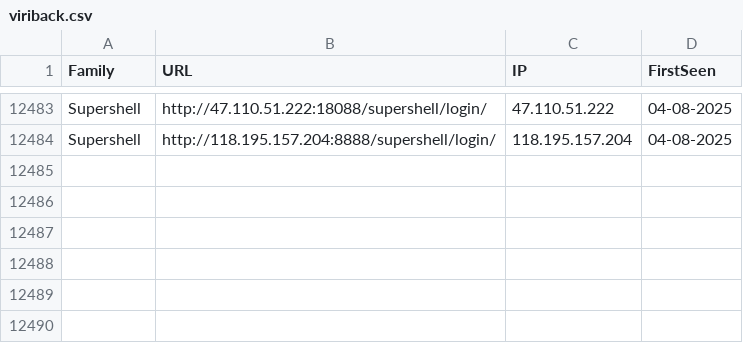
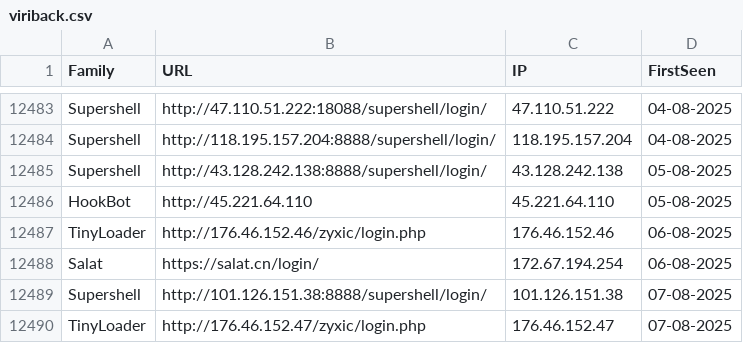
Before and after one commit to blacko3/testing, a CSV file: viriback.csv, drawn as a sheet; only a part is shown, gaps mark what is left out; the diff names each change by its address in the sheet, - before the commit and + after, or states it on an @@ line.

```diff
--- a/viriback.csv
+++ b/viriback.csv
+row 12485: Supershell | http://43.128.242.138:8888/supershell/login/ | 43.128.242.138 | 05-08-2025
+row 12486: HookBot | http://45.221.64.110 | 45.221.64.110 | 05-08-2025
+row 12487: TinyLoader | http://176.46.152.46/zyxic/login.php | 176.46.152.46 | 06-08-2025
+row 12488: Salat | https://salat.cn/login/ | 172.67.194.254 | 06-08-2025
+row 12489: Supershell | http://101.126.151.38:8888/supershell/login/ | 101.126.151.38 | 07-08-2025
+row 12490: TinyLoader | http://176.46.152.47/zyxic/login.php | 176.46.152.47 | 07-08-2025
```
Also changed, not shown: cybercureIps.csv, 10 other files.
